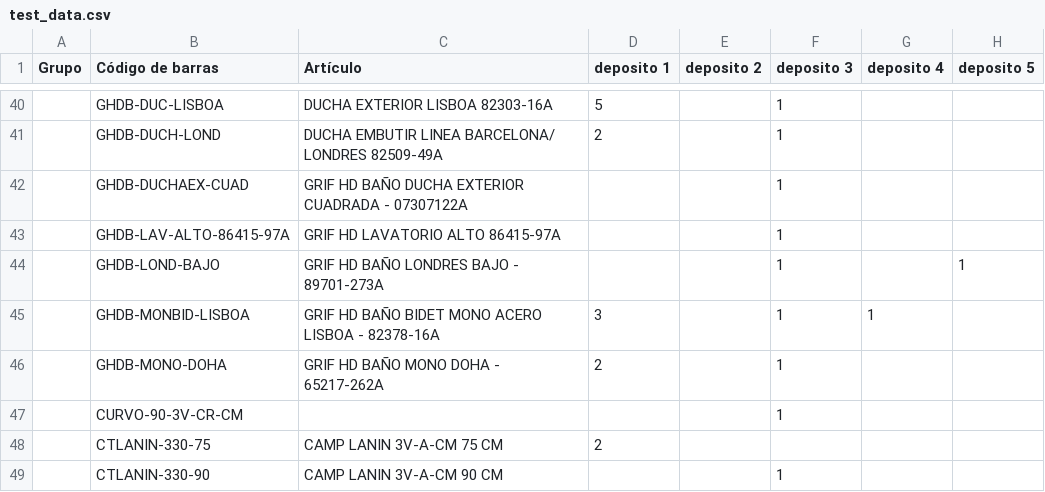
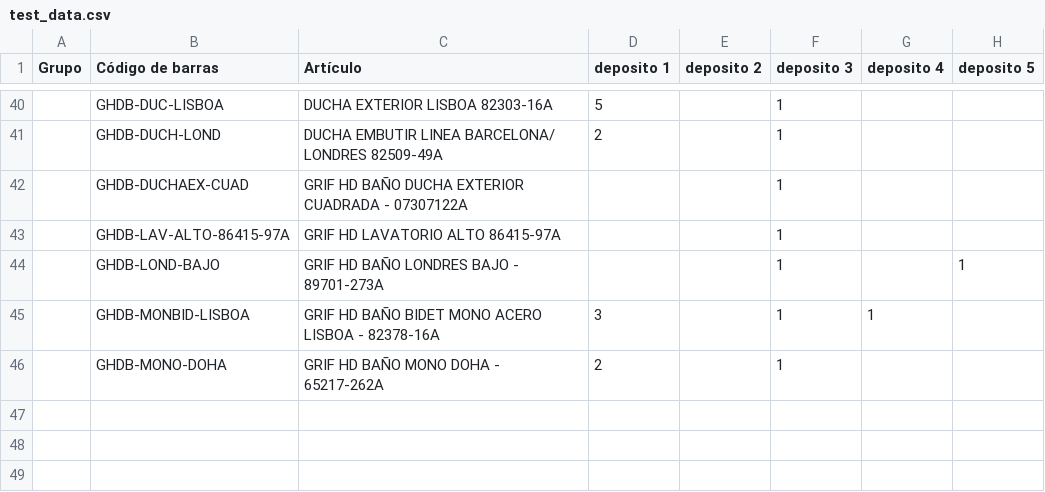
Before and after one commit to MarcosFagiano/ProyectoFinalP3, a CSV file: test_data.csv, drawn as a sheet; only a part is shown, gaps mark what is left out; the diff names each change by its address in the sheet, - before the commit and + after, or states it on an @@ line.

```diff
--- a/test_data.csv
+++ b/test_data.csv
-row 47:  | CURVO-90-3V-CR-CM |  |  |  | 1
-row 48:  | CTLANIN-330-75 | CAMP LANIN 3V-A-CM 75 CM | 2
-row 49:  | CTLANIN-330-90 | CAMP LANIN 3V-A-CM 90 CM |  |  | 1
```
Also changed, not shown: 33 other files.
